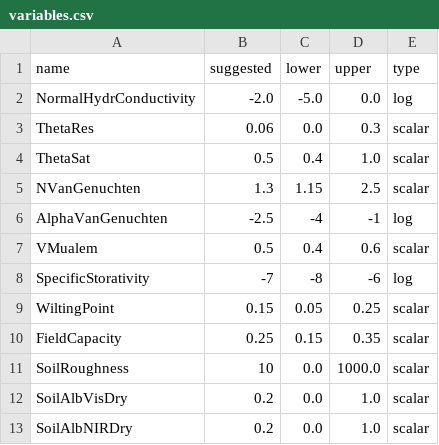
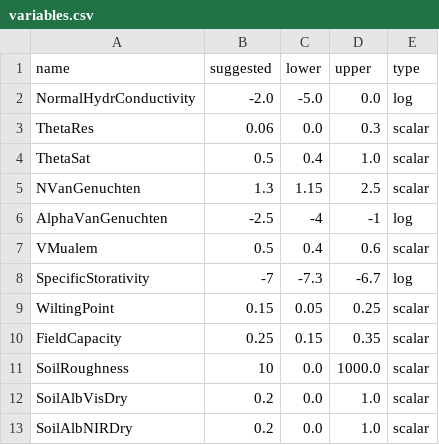
Before and after one commit to stefanocampanella/MHPC-project, a CSV file: data/Matsch B2/variables.csv, drawn as a sheet; only a part is shown.

```diff
--- a/data/Matsch B2/variables.csv
+++ b/data/Matsch B2/variables.csv
@@ -7,3 +7,3 @@ AlphaVanGenuchten,-2.5,-4,-1,log
 VMualem,0.5,0.4,0.6,scalar
-SpecificStorativity,-7,-8,-6,log
+SpecificStorativity,-7,-7.3,-6.7,log
 WiltingPoint,0.15,0.05,0.25,scalar
```
